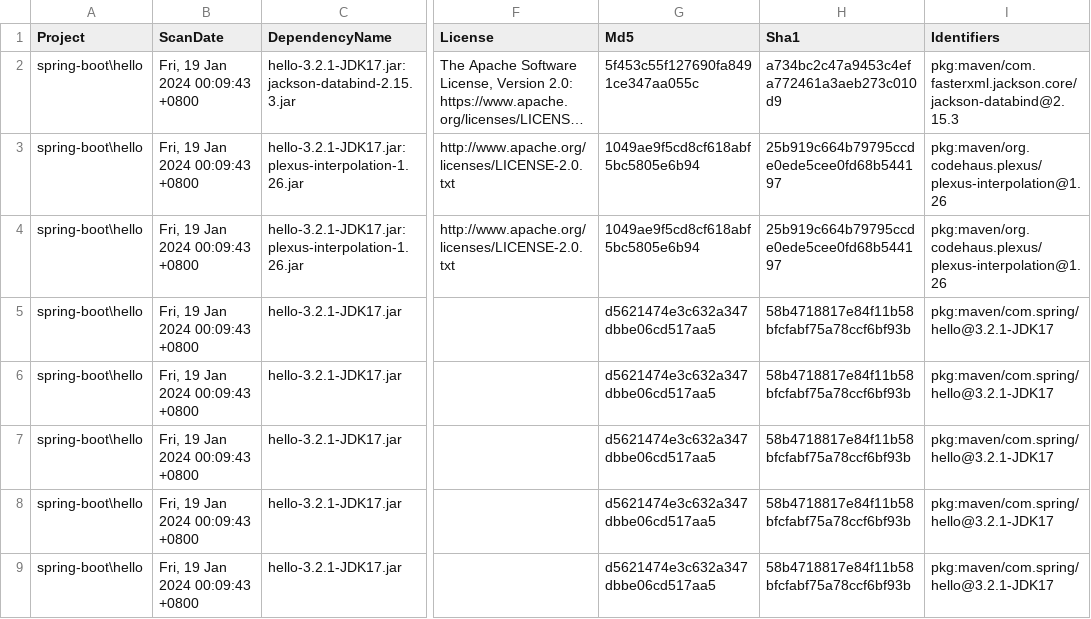
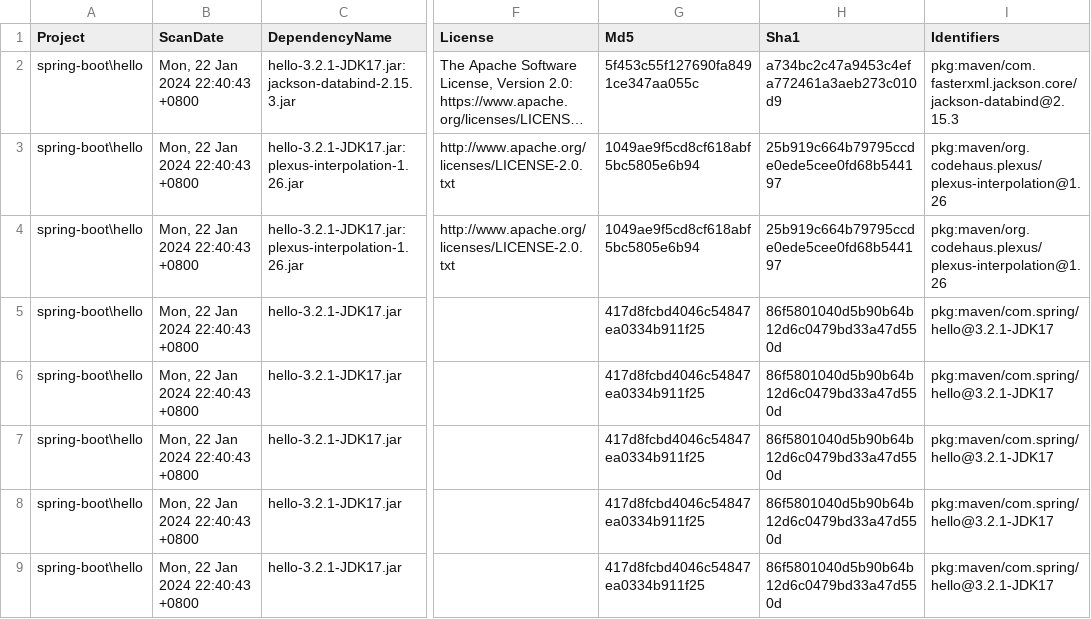
Before and after one commit to hungmans6779/SpringCloud, a CSV file: dependency-check_report/spring-boot/hello/dependency-check-report.csv, drawn as a sheet; only a part is shown, gaps mark what is left out; long unchanged cells end in …; the diff names each change by its address in the sheet, - before the commit and + after, or states it on an @@ line.

Commit message:
spring-boot_hello 建置ok

```diff
--- a/dependency-check_report/spring-boot/hello/dependency-check-report.csv
+++ b/dependency-check_report/spring-boot/hello/dependency-check-report.csv
-B2:B9 (ScanDate): Fri, 19 Jan 2024 00:09:43 +0800
+B2:B9 (ScanDate): Mon, 22 Jan 2024 22:40:43 +0800
-G5:G9 (Md5): d5621474e3c632a347dbbe06cd517aa5
+G5:G9 (Md5): 417d8fcbd4046c54847ea0334b911f25
-H5:H9 (Sha1): 58b4718817e84f11b58bfcfabf75a78ccf6bf93b
+H5:H9 (Sha1): 86f5801040d5b90b64b12d6c0479bd33a47d550d
```
Also changed, not shown: dependency-check_report/spring-boot/spring-boot-admin/dependency-check-report.csv, 22 other files.
